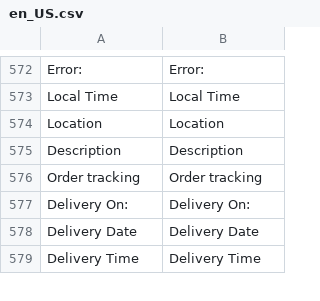
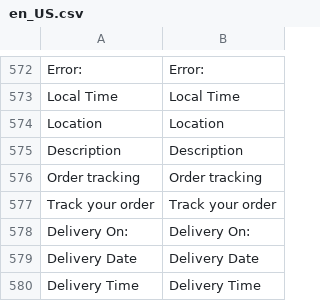
Before and after one commit to secomm-dev/slaunchpad, a CSV file: app/design/frontend/Secomm/launchpad/i18n/en_US.csv, drawn as a sheet; only a part is shown, gaps mark what is left out; the diff names each change by its address in the sheet, - before the commit and + after, or states it on an @@ line.

```diff
--- a/app/design/frontend/Secomm/launchpad/i18n/en_US.csv
+++ b/app/design/frontend/Secomm/launchpad/i18n/en_US.csv
+row 577: Track your order | Track your order
```
Also changed, not shown: .ai/templates/estimation-tracking.csv, app/design/frontend/Secomm/launchpad/i18n/vi_VN.csv, 9 other files.
